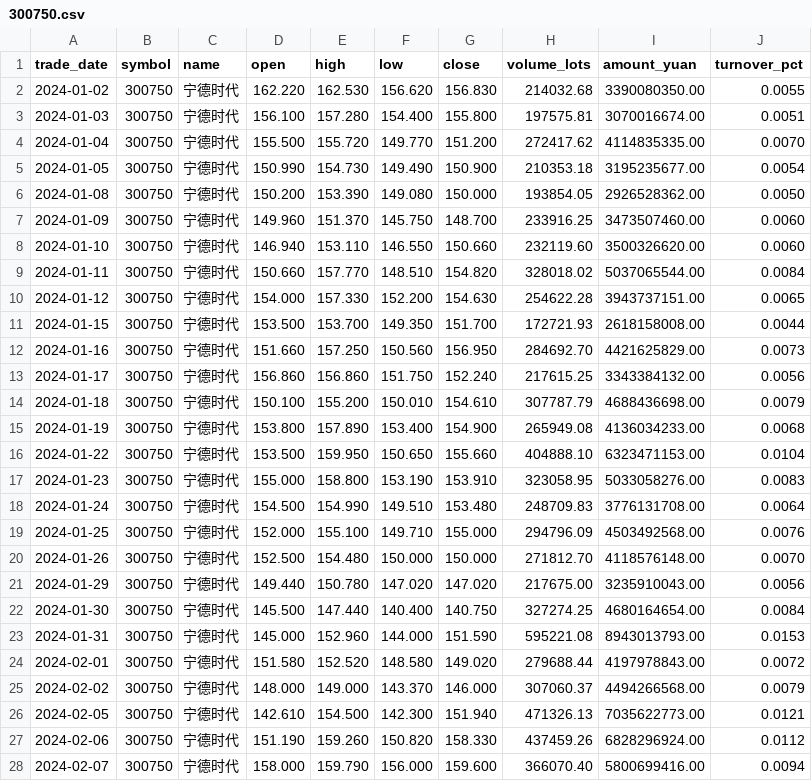
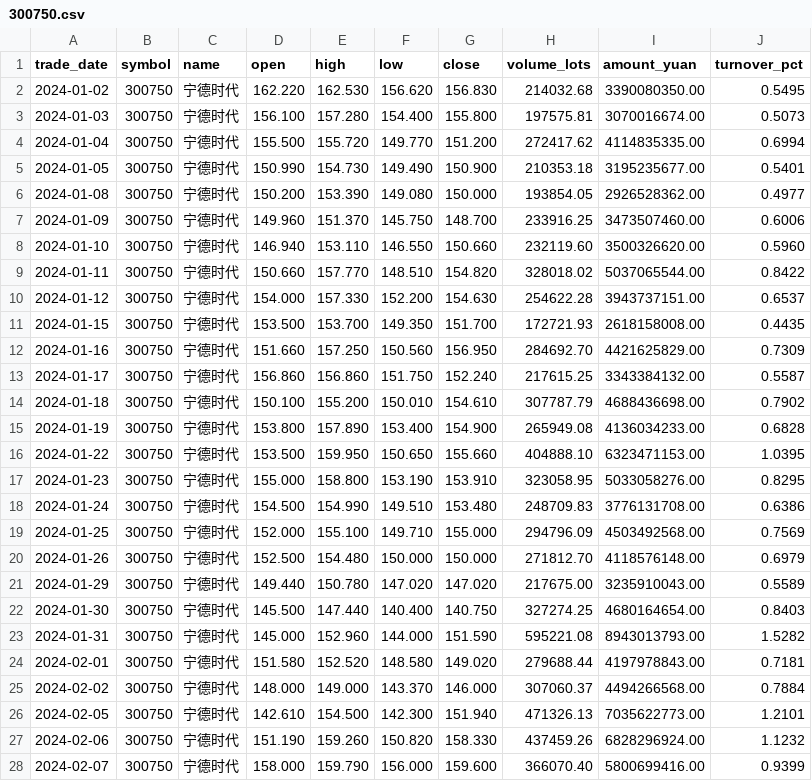
Before and after one commit to 2514-nzk/quant-learning, a CSV file: data/real_a_share/300750.csv, drawn as a sheet; only a part is shown; the diff covers the shown part only.

```diff
--- a/data/real_a_share/300750.csv
+++ b/data/real_a_share/300750.csv
@@ -1,28 +1,28 @@
 trade_date,symbol,name,open,high,low,close,volume_lots,amount_yuan,turnover_pct
-2024-01-02,300750,宁德时代,162.220,162.530,156.620,156.830,214032.68,3390080350.00,0.0055
-2024-01-03,300750,宁德时代,156.100,157.280,154.400,155.800,197575.81,3070016674.00,0.0051
-2024-01-04,300750,宁德时代,155.500,155.720,149.770,151.200,272417.62,4114835335.00,0.0070
-2024-01-05,300750,宁德时代,150.990,154.730,149.490,150.900,210353.18,3195235677.00,0.0054
-2024-01-08,300750,宁德时代,150.200,153.390,149.080,150.000,193854.05,2926528362.00,0.0050
-2024-01-09,300750,宁德时代,149.960,151.370,145.750,148.700,233916.25,3473507460.00,0.0060
-2024-01-10,300750,宁德时代,146.940,153.110,146.550,150.660,232119.60,3500326620.00,0.0060
-2024-01-11,300750,宁德时代,150.660,157.770,148.510,154.820,328018.02,5037065544.00,0.0084
-2024-01-12,300750,宁德时代,154.000,157.330,152.200,154.630,254622.28,3943737151.00,0.0065
-2024-01-15,300750,宁德时代,153.500,153.700,149.350,151.700,172721.93,2618158008.00,0.0044
-2024-01-16,300750,宁德时代,151.660,157.250,150.560,156.950,284692.70,4421625829.00,0.0073
-2024-01-17,300750,宁德时代,156.860,156.860,151.750,152.240,217615.25,3343384132.00,0.0056
-2024-01-18,300750,宁德时代,150.100,155.200,150.010,154.610,307787.79,4688436698.00,0.0079
-2024-01-19,300750,宁德时代,153.800,157.890,153.400,154.900,265949.08,4136034233.00,0.0068
-2024-01-22,300750,宁德时代,153.500,159.950,150.650,155.660,404888.10,6323471153.00,0.0104
-2024-01-23,300750,宁德时代,155.000,158.800,153.190,153.910,323058.95,5033058276.00,0.0083
-2024-01-24,300750,宁德时代,154.500,154.990,149.510,153.480,248709.83,3776131708.00,0.0064
-2024-01-25,300750,宁德时代,152.000,155.100,149.710,155.000,294796.09,4503492568.00,0.0076
-2024-01-26,300750,宁德时代,152.500,154.480,150.000,150.000,271812.70,4118576148.00,0.0070
-2024-01-29,300750,宁德时代,149.440,150.780,147.020,147.020,217675.00,3235910043.00,0.0056
-2024-01-30,300750,宁德时代,145.500,147.440,140.400,140.750,327274.25,4680164654.00,0.0084
-2024-01-31,300750,宁德时代,145.000,152.960,144.000,151.590,595221.08,8943013793.00,0.0153
-2024-02-01,300750,宁德时代,151.580,152.520,148.580,149.020,279688.44,4197978843.00,0.0072
-2024-02-02,300750,宁德时代,148.000,149.000,143.370,146.000,307060.37,4494266568.00,0.0079
-2024-02-05,300750,宁德时代,142.610,154.500,142.300,151.940,471326.13,7035622773.00,0.0121
-2024-02-06,300750,宁德时代,151.190,159.260,150.820,158.330,437459.26,6828296924.00,0.0112
-2024-02-07,300750,宁德时代,158.000,159.790,156.000,159.600,366070.40,5800699416.00,0.0094
+2024-01-02,300750,宁德时代,162.220,162.530,156.620,156.830,214032.68,3390080350.00,0.5495
+2024-01-03,300750,宁德时代,156.100,157.280,154.400,155.800,197575.81,3070016674.00,0.5073
+2024-01-04,300750,宁德时代,155.500,155.720,149.770,151.200,272417.62,4114835335.00,0.6994
+2024-01-05,300750,宁德时代,150.990,154.730,149.490,150.900,210353.18,3195235677.00,0.5401
+2024-01-08,300750,宁德时代,150.200,153.390,149.080,150.000,193854.05,2926528362.00,0.4977
+2024-01-09,300750,宁德时代,149.960,151.370,145.750,148.700,233916.25,3473507460.00,0.6006
+2024-01-10,300750,宁德时代,146.940,153.110,146.550,150.660,232119.60,3500326620.00,0.5960
+2024-01-11,300750,宁德时代,150.660,157.770,148.510,154.820,328018.02,5037065544.00,0.8422
+2024-01-12,300750,宁德时代,154.000,157.330,152.200,154.630,254622.28,3943737151.00,0.6537
+2024-01-15,300750,宁德时代,153.500,153.700,149.350,151.700,172721.93,2618158008.00,0.4435
+2024-01-16,300750,宁德时代,151.660,157.250,150.560,156.950,284692.70,4421625829.00,0.7309
+2024-01-17,300750,宁德时代,156.860,156.860,151.750,152.240,217615.25,3343384132.00,0.5587
+2024-01-18,300750,宁德时代,150.100,155.200,150.010,154.610,307787.79,4688436698.00,0.7902
+2024-01-19,300750,宁德时代,153.800,157.890,153.400,154.900,265949.08,4136034233.00,0.6828
+2024-01-22,300750,宁德时代,153.500,159.950,150.650,155.660,404888.10,6323471153.00,1.0395
+2024-01-23,300750,宁德时代,155.000,158.800,153.190,153.910,323058.95,5033058276.00,0.8295
+2024-01-24,300750,宁德时代,154.500,154.990,149.510,153.480,248709.83,3776131708.00,0.6386
+2024-01-25,300750,宁德时代,152.000,155.100,149.710,155.000,294796.09,4503492568.00,0.7569
+2024-01-26,300750,宁德时代,152.500,154.480,150.000,150.000,271812.70,4118576148.00,0.6979
+2024-01-29,300750,宁德时代,149.440,150.780,147.020,147.020,217675.00,3235910043.00,0.5589
+2024-01-30,300750,宁德时代,145.500,147.440,140.400,140.750,327274.25,4680164654.00,0.8403
+2024-01-31,300750,宁德时代,145.000,152.960,144.000,151.590,595221.08,8943013793.00,1.5282
+2024-02-01,300750,宁德时代,151.580,152.520,148.580,149.020,279688.44,4197978843.00,0.7181
+2024-02-02,300750,宁德时代,148.000,149.000,143.370,146.000,307060.37,4494266568.00,0.7884
+2024-02-05,300750,宁德时代,142.610,154.500,142.300,151.940,471326.13,7035622773.00,1.2101
+2024-02-06,300750,宁德时代,151.190,159.260,150.820,158.330,437459.26,6828296924.00,1.1232
+2024-02-07,300750,宁德时代,158.000,159.790,156.000,159.600,366070.40,5800699416.00,0.9399
```
Also changed, not shown: 90 edited cells elsewhere in this file, data/real_a_share/000001.csv, data/real_a_share/600519.csv, 1 other file.
